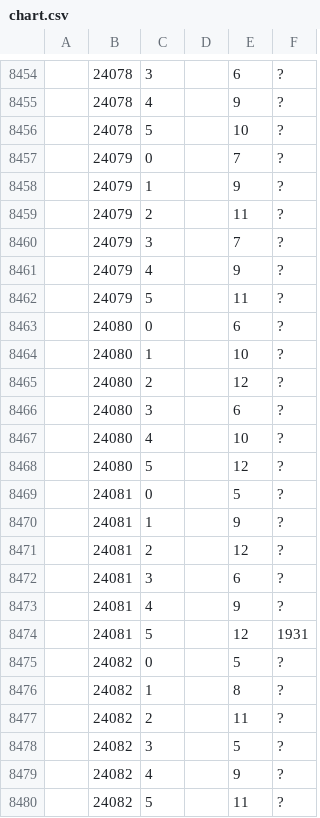
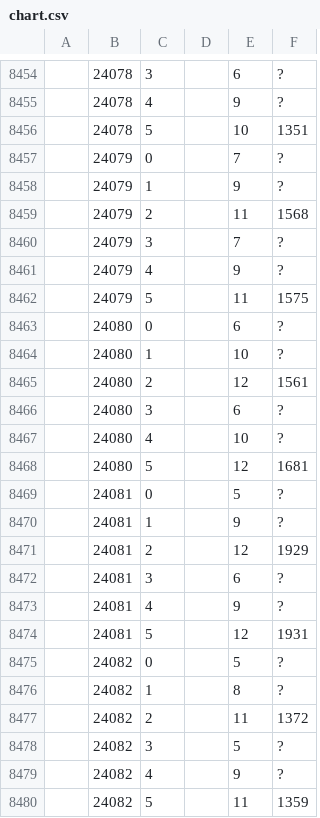
Before and after one commit to benhgreen/statistik, a CSV file: misc/chart.csv, drawn as a sheet; only a part is shown, gaps mark what is left out.

Commit message:
Add SPA/DPA notecounts for new Sinobuz songs

```diff
--- a/misc/chart.csv
+++ b/misc/chart.csv
@@ -8455,18 +8455,18 @@
 ,24078,4,,9,?
-,24078,5,,10,?
+,24078,5,,10,1351
 ,24079,0,,7,?
 ,24079,1,,9,?
-,24079,2,,11,?
+,24079,2,,11,1568
 ,24079,3,,7,?
 ,24079,4,,9,?
-,24079,5,,11,?
+,24079,5,,11,1575
 ,24080,0,,6,?
 ,24080,1,,10,?
-,24080,2,,12,?
+,24080,2,,12,1561
 ,24080,3,,6,?
 ,24080,4,,10,?
-,24080,5,,12,?
+,24080,5,,12,1681
 ,24081,0,,5,?
 ,24081,1,,9,?
-,24081,2,,12,?
+,24081,2,,12,1929
 ,24081,3,,6,?
@@ -8476,5 +8476,5 @@
 ,24082,1,,8,?
-,24082,2,,11,?
+,24082,2,,11,1372
 ,24082,3,,5,?
 ,24082,4,,9,?
-,24082,5,,11,?
+,24082,5,,11,1359
```
